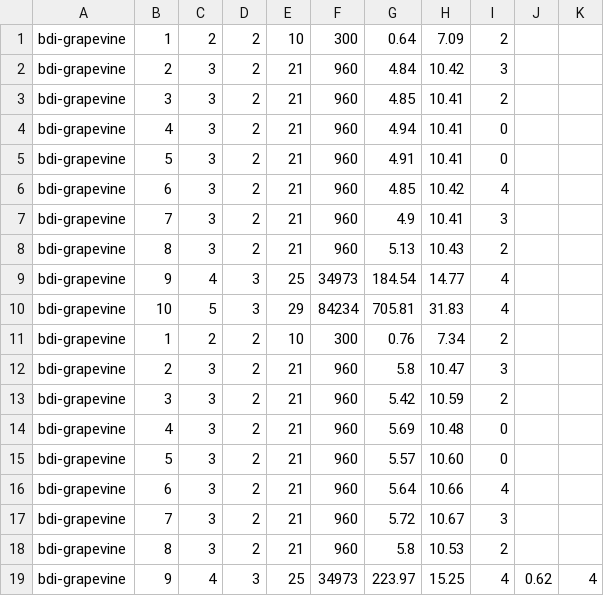
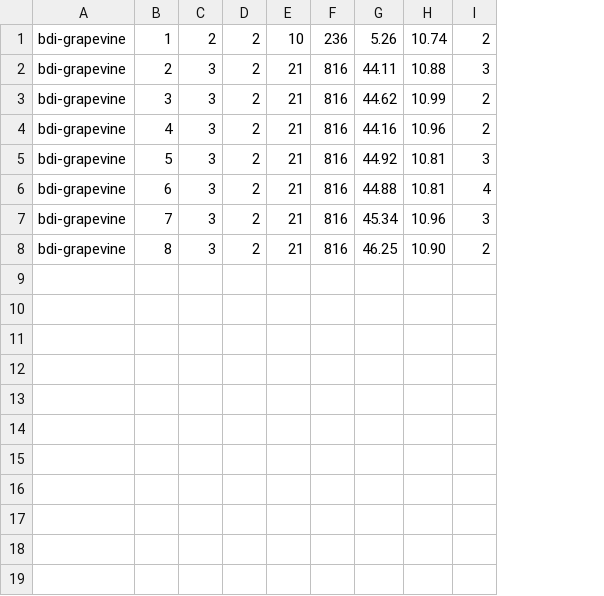
Before and after one commit to QuMuLab/rpmap, a CSV file: evaluation_data/bdi-grapevine_evaluation.csv, drawn as a sheet; removed rows and columns are numbered as before the commit, all else as after; the diff names each change by its address in the sheet, - before the commit and + after, or states it on an @@ line.

Commit message:
get evaluation set up, run bdi-grapevine and check plans manually

```diff
--- a/evaluation_data/bdi-grapevine_evaluation.csv
+++ b/evaluation_data/bdi-grapevine_evaluation.csv
-column F, rows 1-8: 300 | 960 | 960 | 960 | 960 | 960 | 960 | 960
-column G, rows 1-8: 0.64 | 4.84 | 4.85 | 4.94 | 4.91 | 4.85 | 4.9 | 5.13
-column H, rows 1-8: 7.09 | 10.42 | 10.41 | 10.41 | 10.41 | 10.42 | 10.41 | 10.43
+column F, rows 1-8: 236 | 816 | 816 | 816 | 816 | 816 | 816 | 816
+column G, rows 1-8: 5.26 | 44.11 | 44.62 | 44.16 | 44.92 | 44.88 | 45.34 | 46.25
+column H, rows 1-8: 10.74 | 10.88 | 10.99 | 10.96 | 10.81 | 10.81 | 10.96 | 10.90
-column J, empty
-column K, empty
-I4: 0
+I4: 2
-I5: 0
+I5: 3
-row 9: bdi-grapevine | 9 | 4 | 3 | 25 | 34973 | 184.54 | 14.77 | 4
-row 10: bdi-grapevine | 10 | 5 | 3 | 29 | 84234 | 705.81 | 31.83 | 4
-row 11: bdi-grapevine | 1 | 2 | 2 | 10 | 300 | 0.76 | 7.34 | 2
-row 12: bdi-grapevine | 2 | 3 | 2 | 21 | 960 | 5.8 | 10.47 | 3
-row 13: bdi-grapevine | 3 | 3 | 2 | 21 | 960 | 5.42 | 10.59 | 2
-row 14: bdi-grapevine | 4 | 3 | 2 | 21 | 960 | 5.69 | 10.48 | 0
-row 15: bdi-grapevine | 5 | 3 | 2 | 21 | 960 | 5.57 | 10.60 | 0
-row 16: bdi-grapevine | 6 | 3 | 2 | 21 | 960 | 5.64 | 10.66 | 4
-row 17: bdi-grapevine | 7 | 3 | 2 | 21 | 960 | 5.72 | 10.67 | 3
-row 18: bdi-grapevine | 8 | 3 | 2 | 21 | 960 | 5.8 | 10.53 | 2
-row 19: bdi-grapevine | 9 | 4 | 3 | 25 | 34973 | 223.97 | 15.25 | 4 | 0.62 | 4
```
Also changed, not shown: 44 other files.
